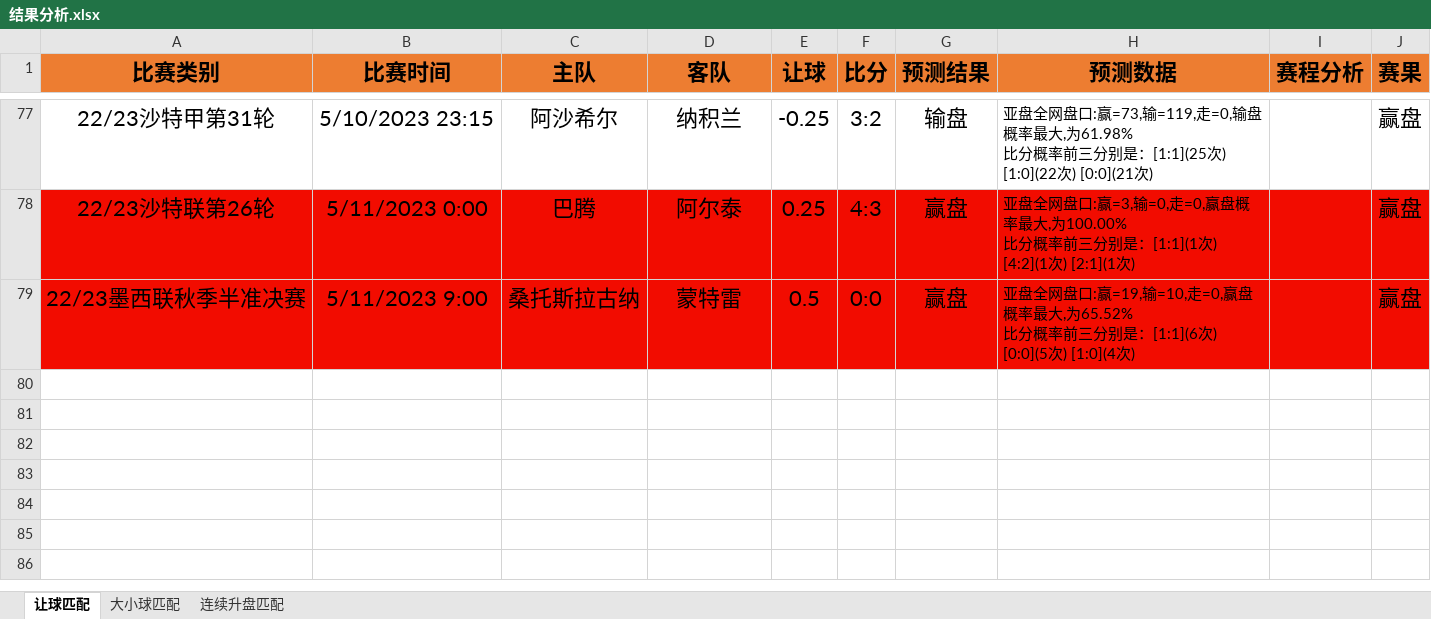
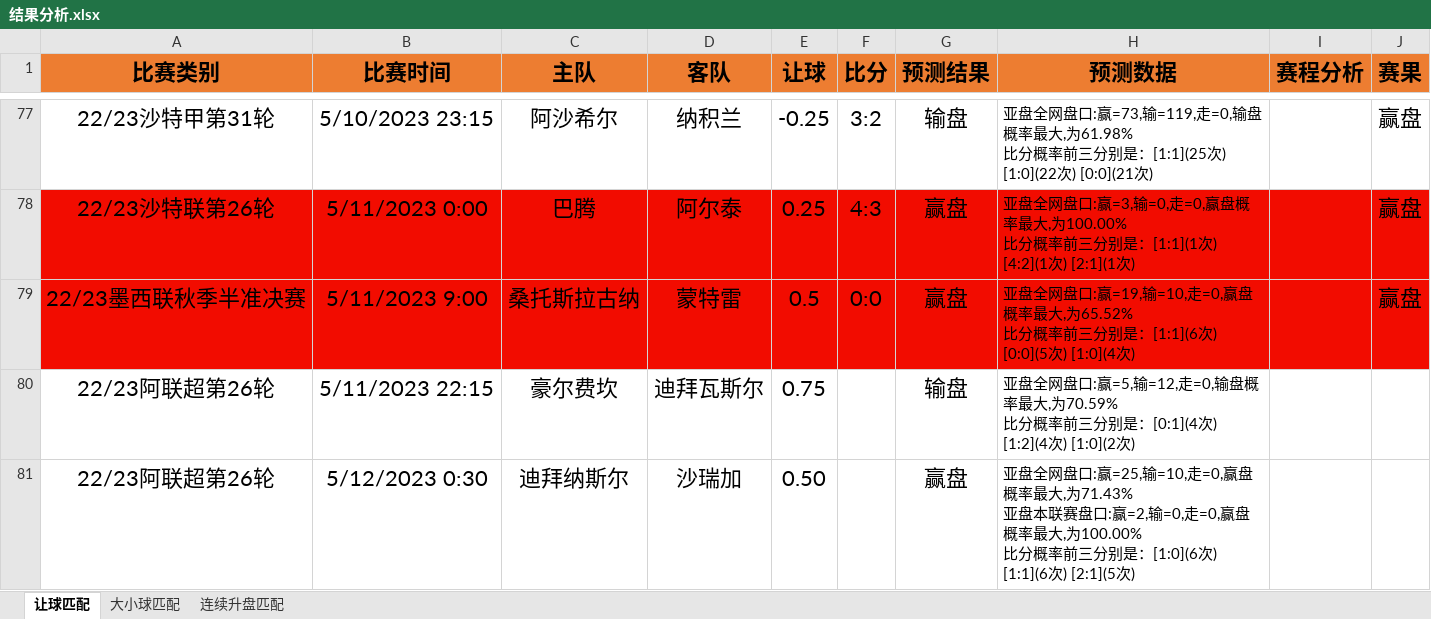
Before and after one commit to czl0325/football_analysis, an Excel workbook: 结果分析.xlsx, sheet 让球匹配, drawn as a sheet; only a part is shown, gaps mark what is left out; values as stored, in another font and other column widths than the file's, no borders; ↵ is a line break in a cell; the diff names each change by its address in the sheet, - before the commit and + after, or states it on an @@ line.

```diff
--- a/结果分析.xlsx (sheet 让球匹配)
+++ b/结果分析.xlsx (sheet 让球匹配)
+row 80: 22/23阿联超第26轮 | 5/11/2023 22:15 | 豪尔费坎 | 迪拜瓦斯尔 | 0.75 |  | 输盘 | 亚盘全网盘口:赢=5,输=12,走=0,输盘概率最大,为70.59% ↵ 比分概率前三分别是：[0:1](4次) [1:2](4次) [1:0](2次)
+row 81: 22/23阿联超第26轮 | 5/12/2023 0:30 | 迪拜纳斯尔 | 沙瑞加 | 0.50 |  | 赢盘 | 亚盘全网盘口:赢=25,输=10,走=0,赢盘概率最大,为71.43% ↵ 亚盘本联赛盘口:赢=2,输=0,走=0,赢盘概率最大,为100.00% ↵ 比分概率前三分别是：[1:0](6次) [1:1](6次) [2:1](5次)
```
Also changed, not shown: 1 other file.
